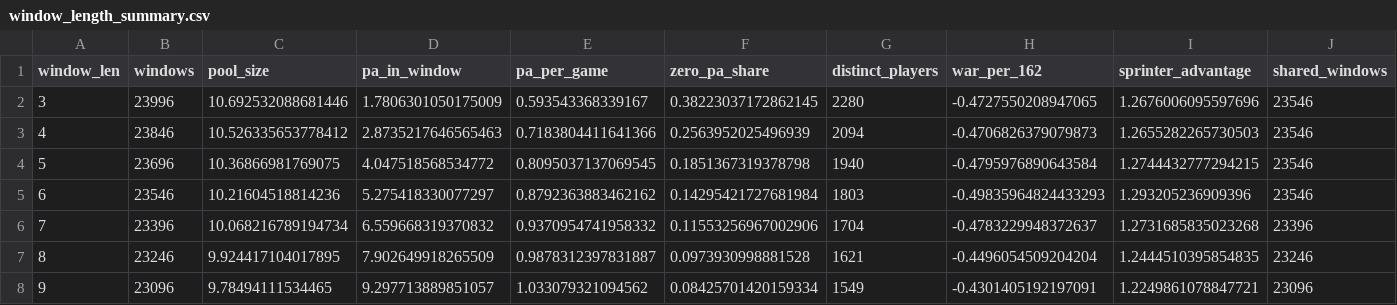
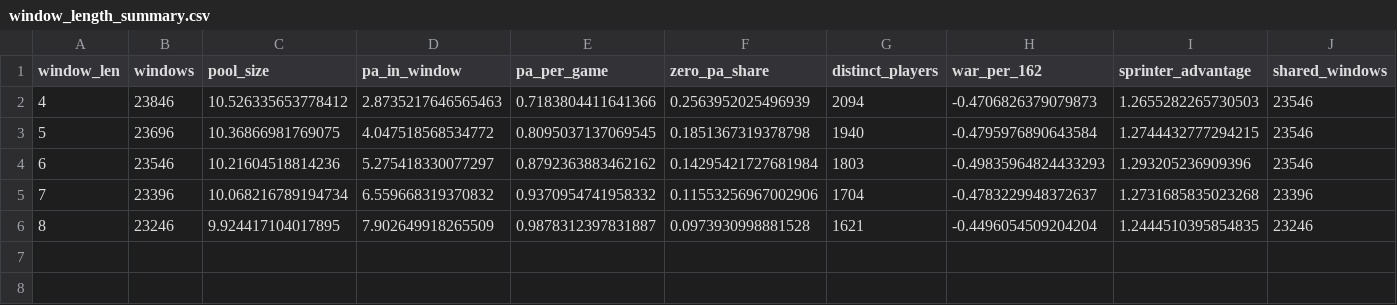
Before and after one commit to UFSAL/CMSAC-Baseball-Olympic-Sprinter, a CSV file: output/sensitivity/window_length/window_length_summary.csv, drawn as a sheet; only a part is shown; rows hold the shown columns only; the diff names each change by its address in the sheet, - before the commit and + after, or states it on an @@ line.

```diff
--- a/output/sensitivity/window_length/window_length_summary.csv
+++ b/output/sensitivity/window_length/window_length_summary.csv
-row 2: 3 | 23996 | 10.692532088681446 | 1.7806301050175009 | 0.593543368339167 | 0.38223037172862145 | 2280 | -0.4727550208947065 | 1.2676006095597696 | 23546
-row 8: 9 | 23096 | 9.78494111534465 | 9.297713889851057 | 1.033079321094562 | 0.08425701420159334 | 1549 | -0.4301405192197091 | 1.2249861078847721 | 23096
```
Also changed, not shown: output/sensitivity/window_length/window_length_by_season.csv, output/sensitivity/window_length/window_length_uncertainty.csv, 12 other files.
